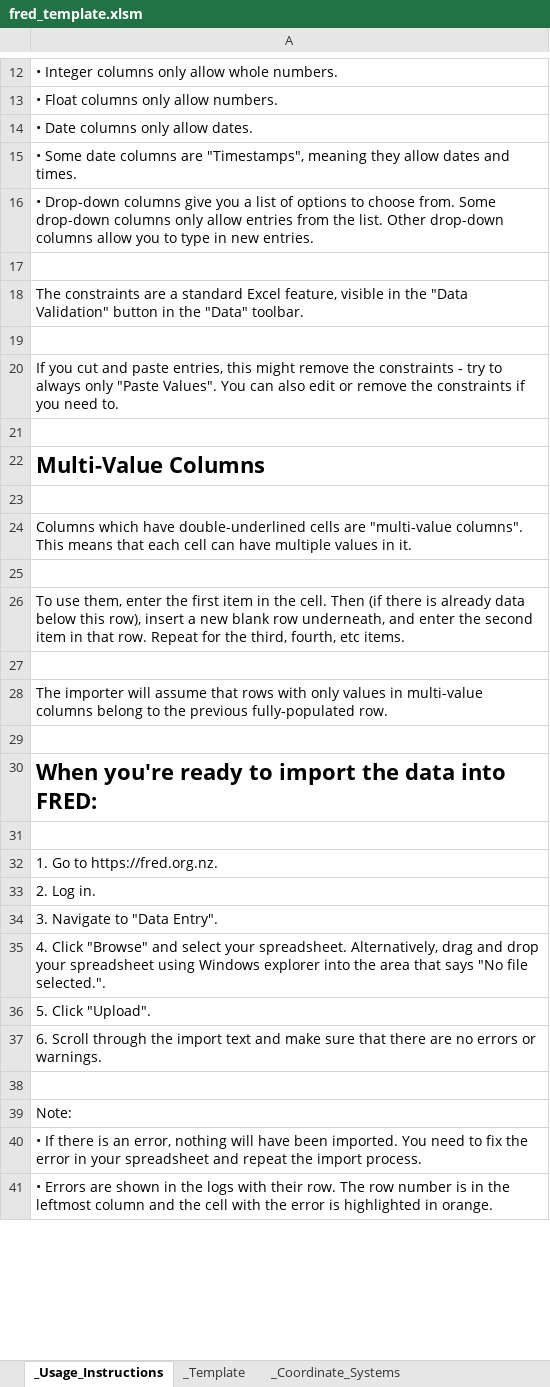
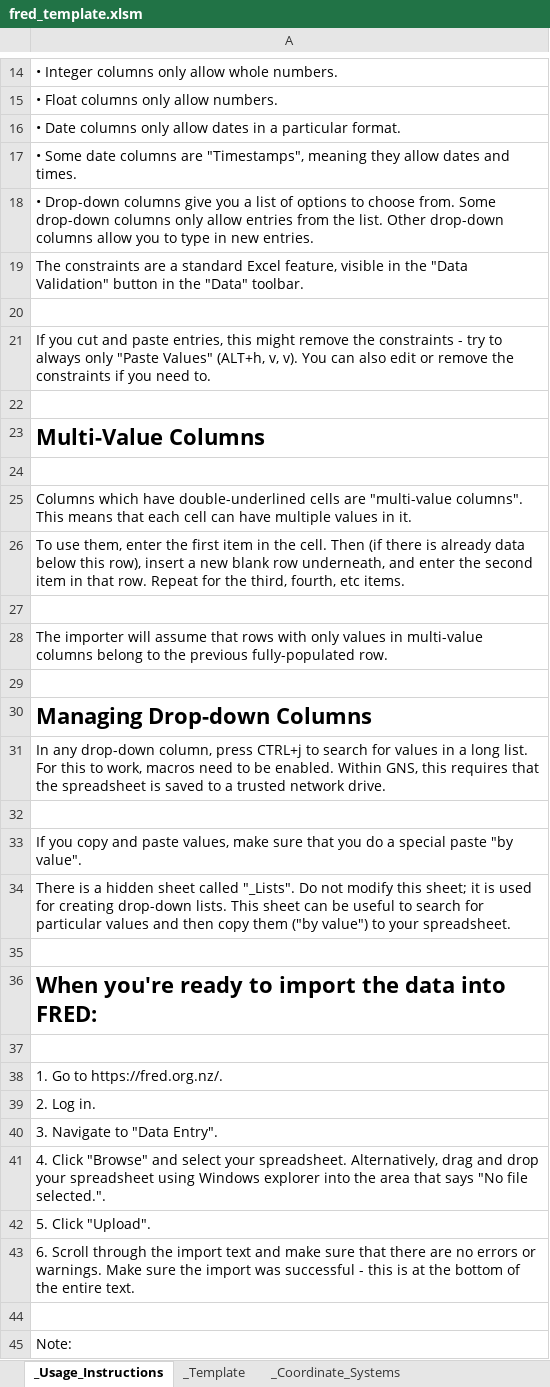
Before and after one commit to taurus2819/FRED, an Excel workbook: fred-main-webapp/src/main/resources/fred_template.xlsm, sheet _Usage_Instructions, drawn as a sheet; only a part is shown, gaps mark what is left out; the shorter side is filled out with more unchanged rows; values as stored, in another font and other column widths than the file's, no borders; removed rows and columns are numbered as before the commit, all else as after; the diff covers the shown part only; the diff names each change by its address in the sheet, - before the commit and + after, or states it on an @@ line.

Commit message:
Resolve SS-116: only show an Excel drop-down list if the user presses CTRL+j.
git-svn-id: file:///repo/applications/FRED/branches/mikevdg_importer@46559 976ac4c7-77c1-46cc-9d05-16a3bd20634c

```diff
--- a/fred-main-webapp/src/main/resources/fred_template.xlsm (sheet _Usage_Instructions)
+++ b/fred-main-webapp/src/main/resources/fred_template.xlsm (sheet _Usage_Instructions)
-A16: • Date columns only allow dates.
+A16: • Date columns only allow dates in a particular format.
-row 17: (empty)
-A21: …only "Paste Values". You can…
+A21: …only "Paste Values" (ALT+h, v, v). You can…
-row 25: (empty)
+row 30: Managing Drop-down Columns
+row 31: In any drop-down column, press CTRL+j to search for values in a long list. For this to work, macros need to be enabled. Within GNS, this requires that the spreadsheet is saved to a trusted network drive.
+row 32: (empty)
+row 33: If you copy and paste values, make sure that you do a special paste "by value".
+row 34: There is a hidden sheet called "_Lists". Do not modify this sheet; it is used for creating drop-down lists. This sheet can be useful to search for particular values and then copy them ("by value") to your spreadsheet.
+row 35: (empty)
-A38: 1. Go to https://fred.org.nz.
+A38: 1. Go to https://fred.org.nz/.
-A43: …or warnings.
+A43: …or warnings. Make sure the import was successful - this is at the bottom of the entire text.
```
Also changed, not shown: 2 added rows, 7 removed rows, 2 edited cells and cell formats elsewhere in this sheet, sheet _Coordinate_Systems.
